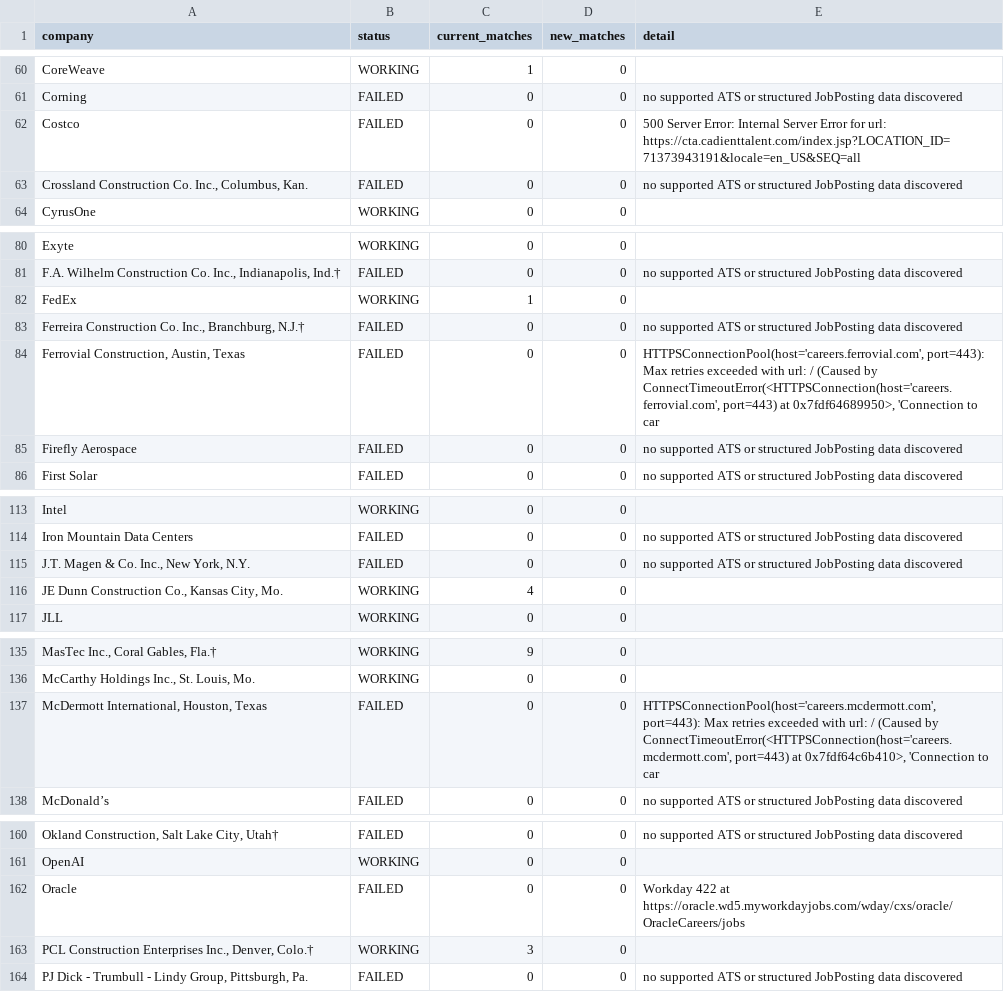
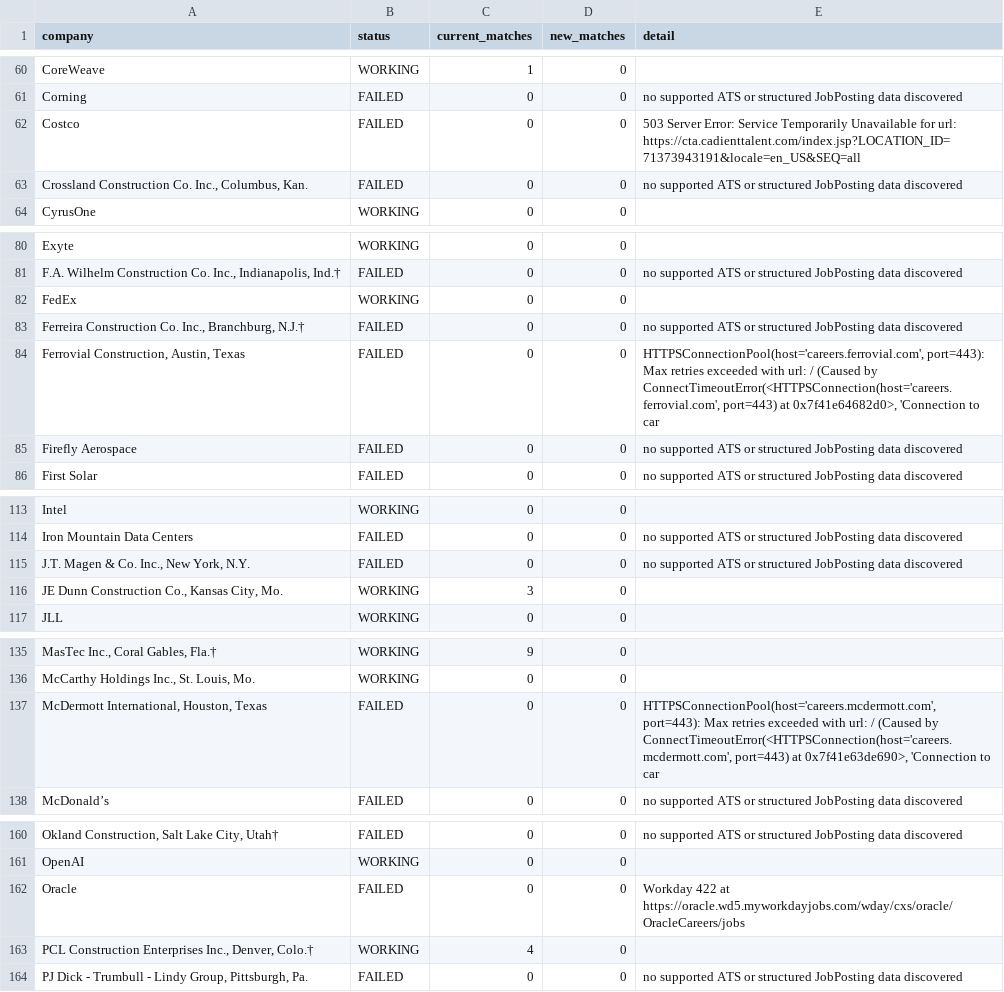
Before and after one commit to sandeepreddy46-max/Jobscrapper, a CSV file: source_health.csv, drawn as a sheet; only a part is shown, gaps mark what is left out; the diff covers the shown part only; the diff names each change by its address in the sheet, - before the commit and + after, or states it on an @@ line.

```diff
--- a/source_health.csv
+++ b/source_health.csv
-E62 (detail): 500 Server Error: Internal Server Error for url:…
+E62 (detail): 503 Server Error: Service Temporarily Unavailable for url:…
-C82 (current_matches): 1
+C82 (current_matches): 0
-E84 (detail): …port=443) at 0x7fdf64689950>, 'Connection to…
+E84 (detail): …port=443) at 0x7f41e64682d0>, 'Connection to…
-C116 (current_matches): 4
+C116 (current_matches): 3
-E137 (detail): …port=443) at 0x7fdf64c6b410>, 'Connection to…
+E137 (detail): …port=443) at 0x7f41e63de690>, 'Connection to…
-C163 (current_matches): 3
+C163 (current_matches): 4
```
Also changed, not shown: 2 edited cells elsewhere in this file, current_jobs.csv.
